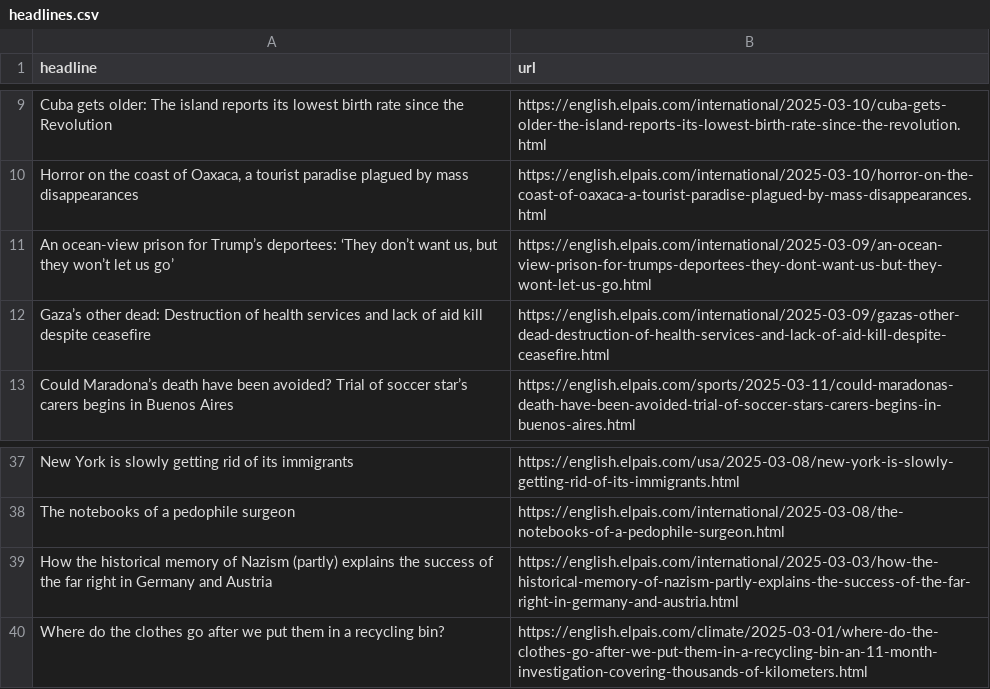
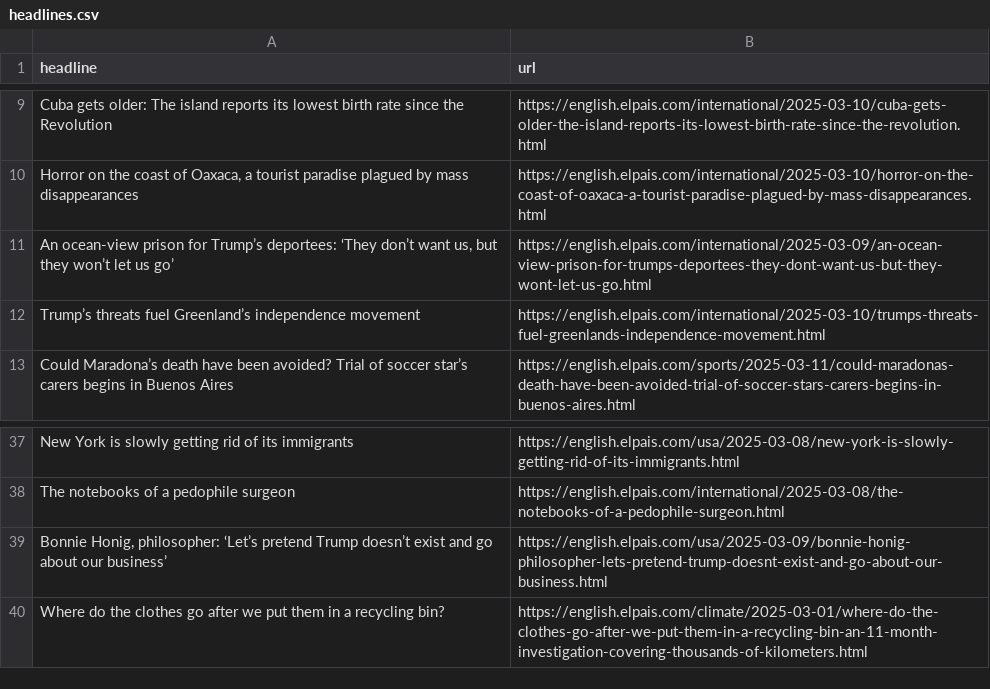
Before and after one commit to dafnikaravola/soma-s-autoscrapper, a CSV file: headlines.csv, drawn as a sheet; only a part is shown, gaps mark what is left out.

```diff
--- a/headlines.csv
+++ b/headlines.csv
@@ -11,3 +11,3 @@ Cuba gets older: The island reports its lowest birth rate since the Revolution ,
 "An ocean-view prison for Trump’s deportees: ‘They don’t want us, but they won’t let us go’ ",https://english.elpais.com/international/2025-03-09/an-ocean-view-prison-for-trumps-deportees-they-dont-want-us-but-they-wont-let-us-go.html
-Gaza’s other dead: Destruction of health services and lack of aid kill despite ceasefire,https://english.elpais.com/international/2025-03-09/gazas-other-dead-destruction-of-health-services-and-lack-of-aid-kill-despite-ceasefire.html
+Trump’s threats fuel Greenland’s  independence movement,https://english.elpais.com/international/2025-03-10/trumps-threats-fuel-greenlands-independence-movement.html
 Could Maradona’s death have been avoided? Trial of soccer star’s carers begins in Buenos Aires,https://english.elpais.com/sports/2025-03-11/could-maradonas-death-have-been-avoided-trial-of-soccer-stars-carers-begins-in-buenos-aires.html
@@ -38,3 +38,3 @@ New York is slowly getting rid of its immigrants,https://english.elpais.com/usa/
 The notebooks of a pedophile surgeon ,https://english.elpais.com/international/2025-03-08/the-notebooks-of-a-pedophile-surgeon.html
-How the historical memory of Nazism (partly) explains the success of the far right in Germany and Austria,https://english.elpais.com/international/2025-03-03/how-the-historical-memory-of-nazism-partly-explains-the-success-of-the-far-right-in-germany-and-austria.html
+"Bonnie Honig, philosopher: ‘Let’s pretend Trump doesn’t exist and go about our business’",https://english.elpais.com/usa/2025-03-09/bonnie-honig-philosopher-lets-pretend-trump-doesnt-exist-and-go-about-our-business.html
 Where do the clothes go after we put them in a recycling bin? ,https://english.elpais.com/climate/2025-03-01/where-do-the-clothes-go-after-we-put-them-in-a-recycling-bin-an-11-month-investigation-covering-thousands-of-kilometers.html
```
